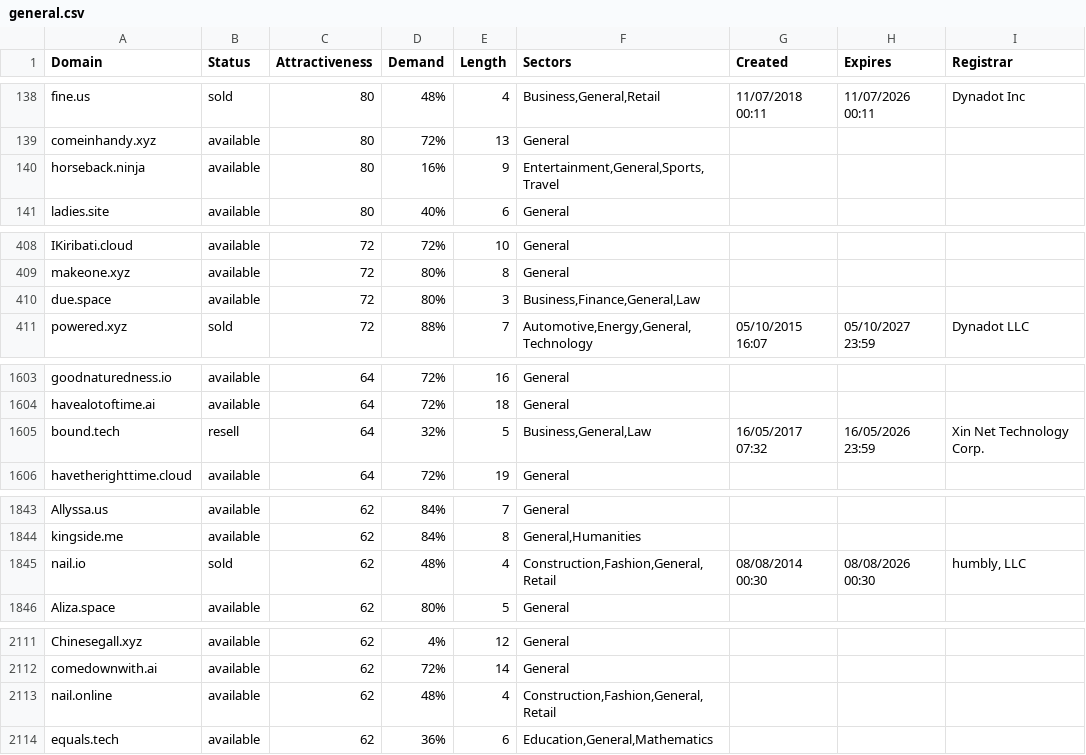
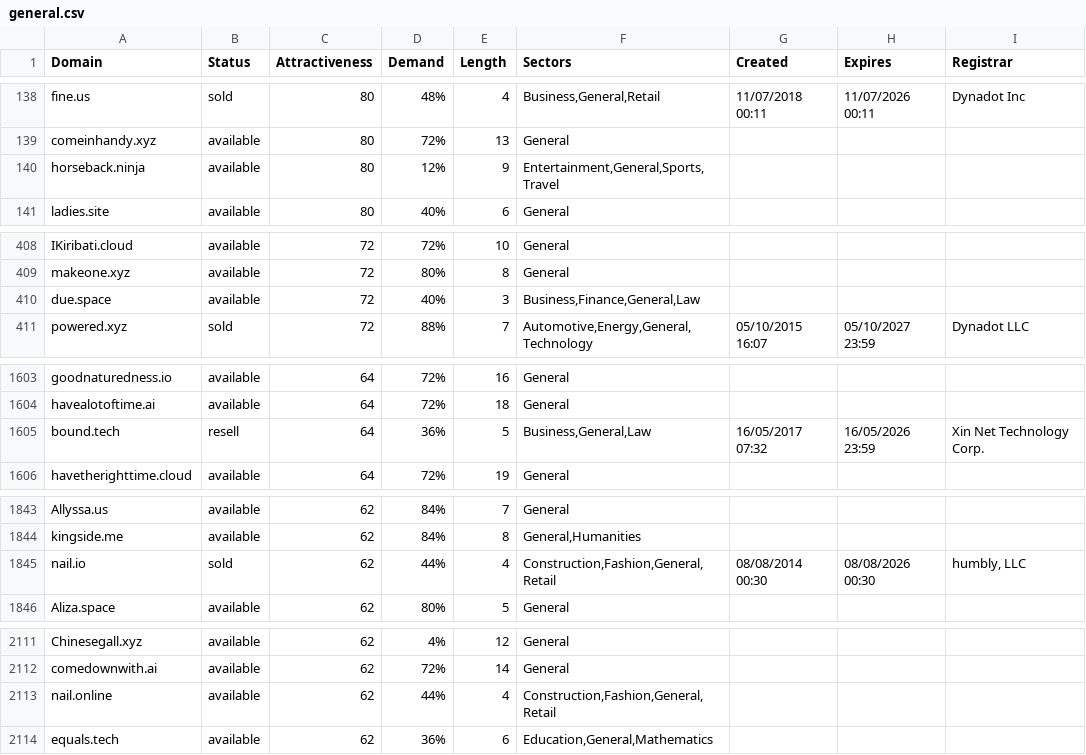
Before and after one commit to UniqueDomains/general-oneword-domains, a CSV file: general.csv, drawn as a sheet; only a part is shown, gaps mark what is left out; the diff covers the shown part only.

Commit message:
Domains update

```diff
--- a/general.csv
+++ b/general.csv
@@ -139,3 +139,3 @@ fine.us,sold,80,48%,4,"Business,General,Retail",11/07/2018 00:11,11/07/2026 00:1
 comeinhandy.xyz,available,80,72%,13,General,,,
-horseback.ninja,available,80,16%,9,"Entertainment,General,Sports,Travel",,,
+horseback.ninja,available,80,12%,9,"Entertainment,General,Sports,Travel",,,
 ladies.site,available,80,40%,6,General,,,
@@ -409,3 +409,3 @@ IKiribati.cloud,available,72,72%,10,General,,,
 makeone.xyz,available,72,80%,8,General,,,
-due.space,available,72,80%,3,"Business,Finance,General,Law",,,
+due.space,available,72,40%,3,"Business,Finance,General,Law",,,
 powered.xyz,sold,72,88%,7,"Automotive,Energy,General,Technology",05/10/2015 16:07,05/10/2027 23:59,Dynadot LLC
@@ -1604,3 +1604,3 @@ goodnaturedness.io,available,64,72%,16,General,,,
 havealotoftime.ai,available,64,72%,18,General,,,
-bound.tech,resell,64,32%,5,"Business,General,Law",16/05/2017 07:32,16/05/2026 23:59,Xin Net Technology Corp.
+bound.tech,resell,64,36%,5,"Business,General,Law",16/05/2017 07:32,16/05/2026 23:59,Xin Net Technology Corp.
 havetherighttime.cloud,available,64,72%,19,General,,,
@@ -1844,3 +1844,3 @@ Allyssa.us,available,62,84%,7,General,,,
 kingside.me,available,62,84%,8,"General,Humanities",,,
-nail.io,sold,62,48%,4,"Construction,Fashion,General,Retail",08/08/2014 00:30,08/08/2026 00:30,"humbly, LLC"
+nail.io,sold,62,44%,4,"Construction,Fashion,General,Retail",08/08/2014 00:30,08/08/2026 00:30,"humbly, LLC"
 Aliza.space,available,62,80%,5,General,,,
@@ -2112,3 +2112,3 @@ Chinesegall.xyz,available,62,4%,12,General,,,
 comedownwith.ai,available,62,72%,14,General,,,
-nail.online,available,62,48%,4,"Construction,Fashion,General,Retail",,,
+nail.online,available,62,44%,4,"Construction,Fashion,General,Retail",,,
 equals.tech,available,62,36%,6,"Education,General,Mathematics",,,
```
Also changed, not shown: 7 edited cells elsewhere in this file, 2 other files.
